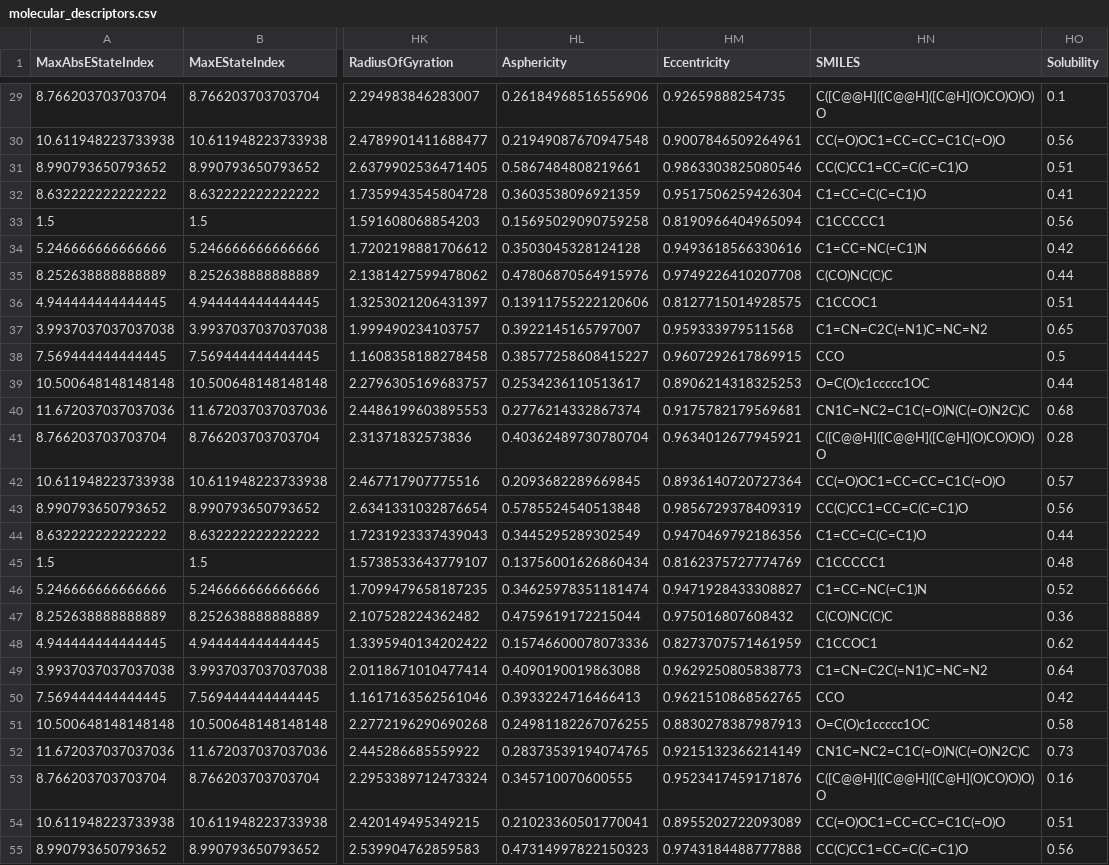
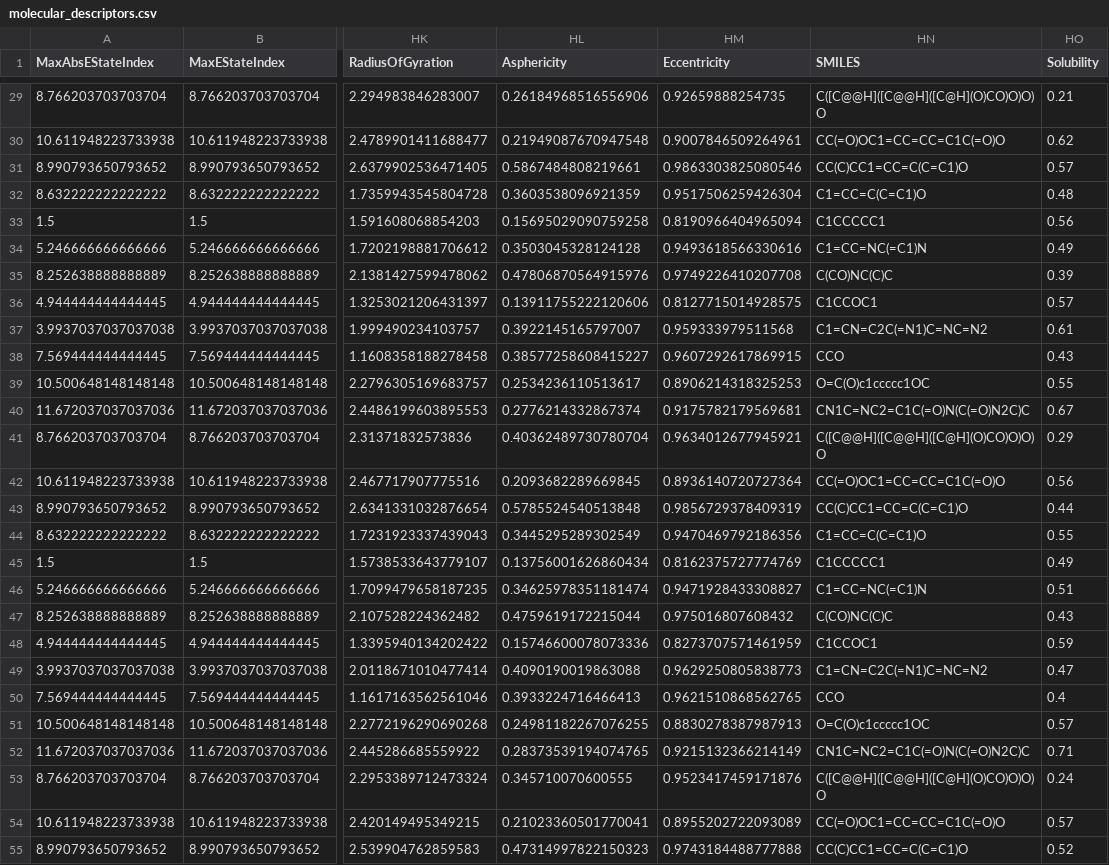
Before and after one commit to Mehran811/RDKit_RF, a CSV file: RDKit_project/molecular_descriptors.csv, drawn as a sheet; only a part is shown, gaps mark what is left out; the diff covers the shown part only; the diff names each change by its address in the sheet, - before the commit and + after, or states it on an @@ line.

```diff
--- a/RDKit_project/molecular_descriptors.csv
+++ b/RDKit_project/molecular_descriptors.csv
-HO29 (Solubility): 0.1
+HO29 (Solubility): 0.21
-HO30 (Solubility): 0.56
+HO30 (Solubility): 0.62
-HO31 (Solubility): 0.51
+HO31 (Solubility): 0.57
-HO32 (Solubility): 0.41
+HO32 (Solubility): 0.48
-HO34 (Solubility): 0.42
+HO34 (Solubility): 0.49
-HO35 (Solubility): 0.44
+HO35 (Solubility): 0.39
-HO36 (Solubility): 0.51
+HO36 (Solubility): 0.57
-HO37 (Solubility): 0.65
+HO37 (Solubility): 0.61
-HO38 (Solubility): 0.5
+HO38 (Solubility): 0.43
-HO39 (Solubility): 0.44
+HO39 (Solubility): 0.55
-HO40 (Solubility): 0.68
+HO40 (Solubility): 0.67
-HO41 (Solubility): 0.28
+HO41 (Solubility): 0.29
-HO42 (Solubility): 0.57
+HO42 (Solubility): 0.56
-HO43 (Solubility): 0.56
+HO43 (Solubility): 0.44
-HO44 (Solubility): 0.44
+HO44 (Solubility): 0.55
-HO45 (Solubility): 0.48
+HO45 (Solubility): 0.49
-HO46 (Solubility): 0.52
+HO46 (Solubility): 0.51
-HO47 (Solubility): 0.36
+HO47 (Solubility): 0.43
-HO48 (Solubility): 0.62
+HO48 (Solubility): 0.59
-HO49 (Solubility): 0.64
+HO49 (Solubility): 0.47
-HO50 (Solubility): 0.42
+HO50 (Solubility): 0.4
-HO51 (Solubility): 0.58
+HO51 (Solubility): 0.57
-HO52 (Solubility): 0.73
+HO52 (Solubility): 0.71
-HO53 (Solubility): 0.16
+HO53 (Solubility): 0.24
-HO54 (Solubility): 0.51
+HO54 (Solubility): 0.57
-HO55 (Solubility): 0.56
+HO55 (Solubility): 0.52
```
Also changed, not shown: 91 edited cells elsewhere in this file, RDKit_project/sample_solubility_2.csv, 1 other file.
